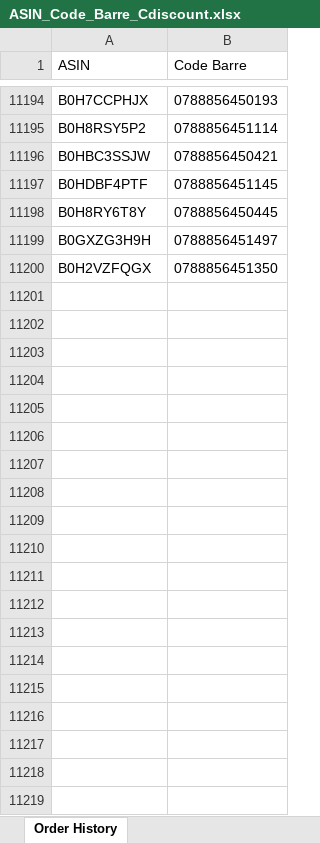
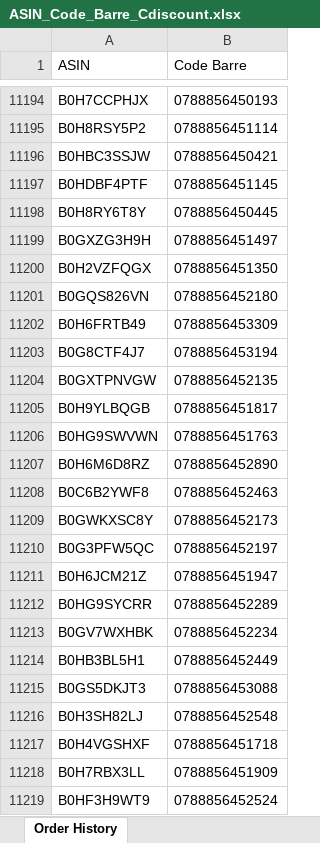
Before and after one commit to booking9222-jpg/scan-suivi, an Excel workbook: ASIN_Code_Barre_Cdiscount.xlsx, sheet Order History, drawn as a sheet; only a part is shown, gaps mark what is left out; values as stored, in another font and other column widths than the file's, no borders; the diff covers the shown part only; the diff names each change by its address in the sheet, - before the commit and + after, or states it on an @@ line.

Commit message:
Mise à jour automatique ASIN_Code_Barre_Cdiscount.xlsx 2026-08-30 02:30

```diff
--- a/ASIN_Code_Barre_Cdiscount.xlsx (sheet Order History)
+++ b/ASIN_Code_Barre_Cdiscount.xlsx (sheet Order History)
+row 11201: B0GQS826VN | 0788856452180
+row 11202: B0H6FRTB49 | 0788856453309
+row 11203: B0G8CTF4J7 | 0788856453194
+row 11204: B0GXTPNVGW | 0788856452135
+row 11205: B0H9YLBQGB | 0788856451817
+row 11206: B0HG9SWVWN | 0788856451763
+row 11207: B0H6M6D8RZ | 0788856452890
+row 11208: B0C6B2YWF8 | 0788856452463
+row 11209: B0GWKXSC8Y | 0788856452173
+row 11210: B0G3PFW5QC | 0788856452197
+row 11211: B0H6JCM21Z | 0788856451947
+row 11212: B0HG9SYCRR | 0788856452289
+row 11213: B0GV7WXHBK | 0788856452234
+row 11214: B0HB3BL5H1 | 0788856452449
+row 11215: B0GS5DKJT3 | 0788856453088
+row 11216: B0H3SH82LJ | 0788856452548
+row 11217: B0H4VGSHXF | 0788856451718
+row 11218: B0H7RBX3LL | 0788856451909
+row 11219: B0HF3H9WT9 | 0788856452524
```
Also changed, not shown: 144 added rows elsewhere in this sheet.
